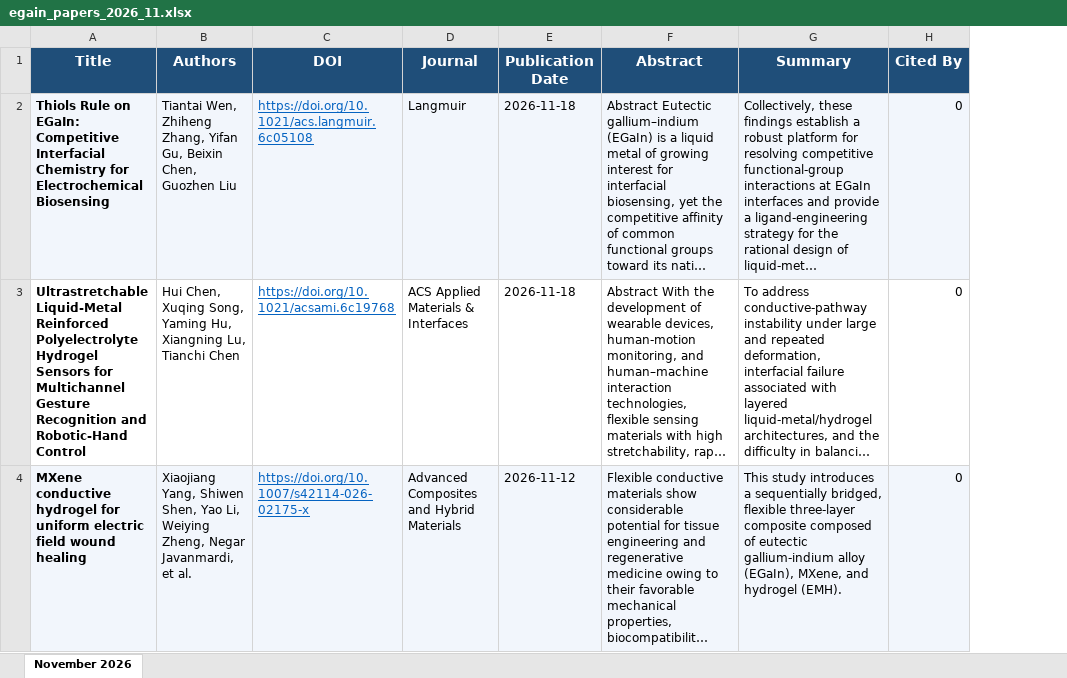
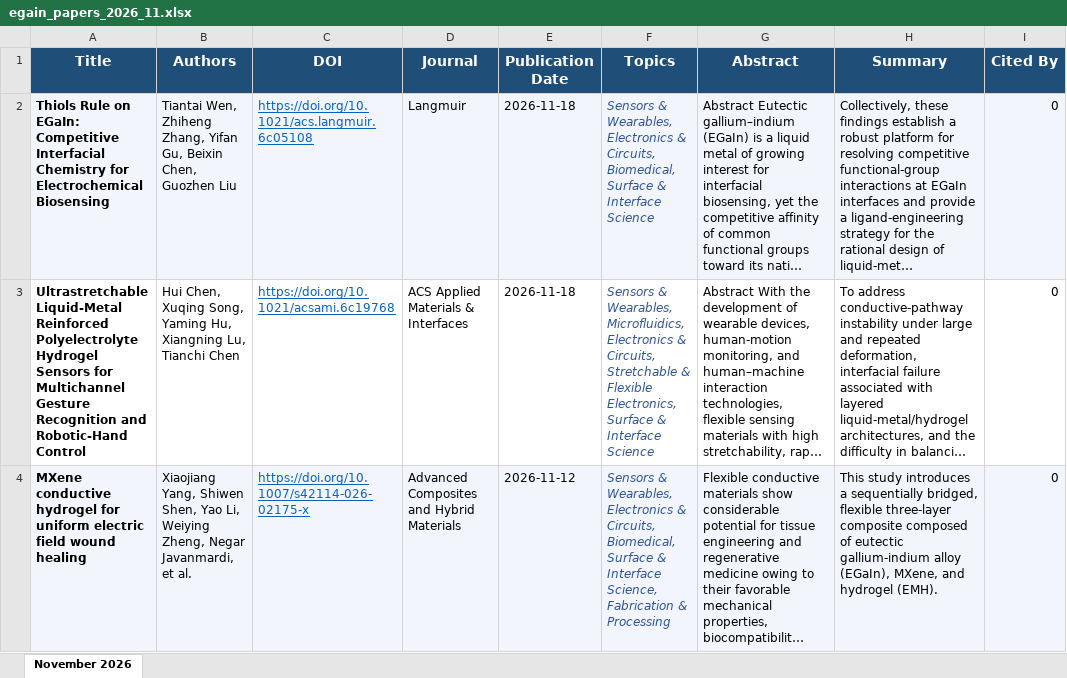
Before and after one commit to sazid331/EGaIn-paper-tracker, an Excel workbook: reports/egain_papers_2026_11.xlsx, sheet November 2026, drawn as a sheet; only a part is shown; long unchanged cells end in …; values as stored, in another font and other column widths than the file's, no borders; the diff names each change by its address in the sheet, - before the commit and + after, or states it on an @@ line.

```diff
--- a/reports/egain_papers_2026_11.xlsx (sheet November 2026)
+++ b/reports/egain_papers_2026_11.xlsx (sheet November 2026)
+column F (Topics), rows 2-4: Sensors & Wearables, Electronics & Circuits, Biomedical, Surface & Interface Science | Sensors & Wearables, Microfluidics, Electronics & Circuits, Stretchable & Flexible Electronics, Surface & Interface Science | Sensors & Wearables, Electronics & Circuits, Biomedical, Surface & Interface Science, Fabrication & Processing
```
Also changed, not shown: 3 other files.
